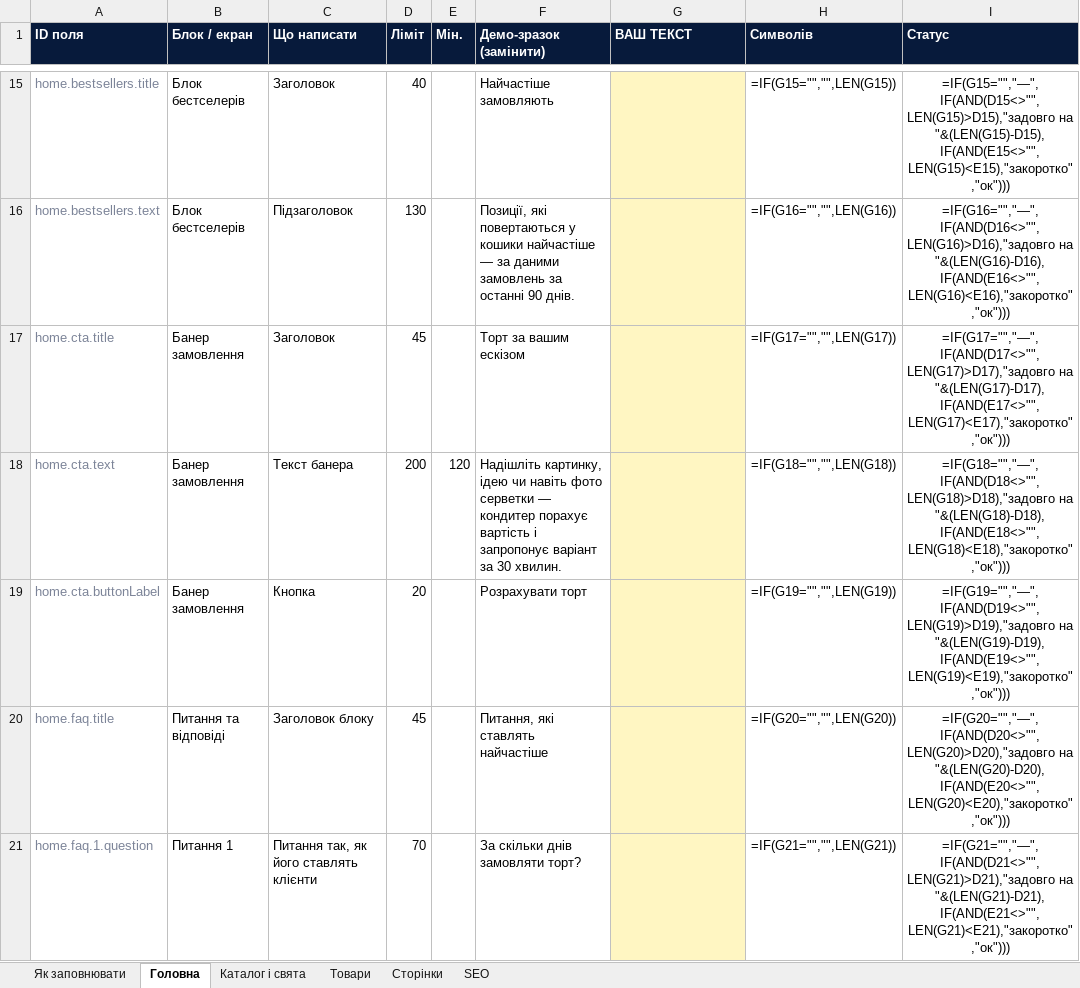
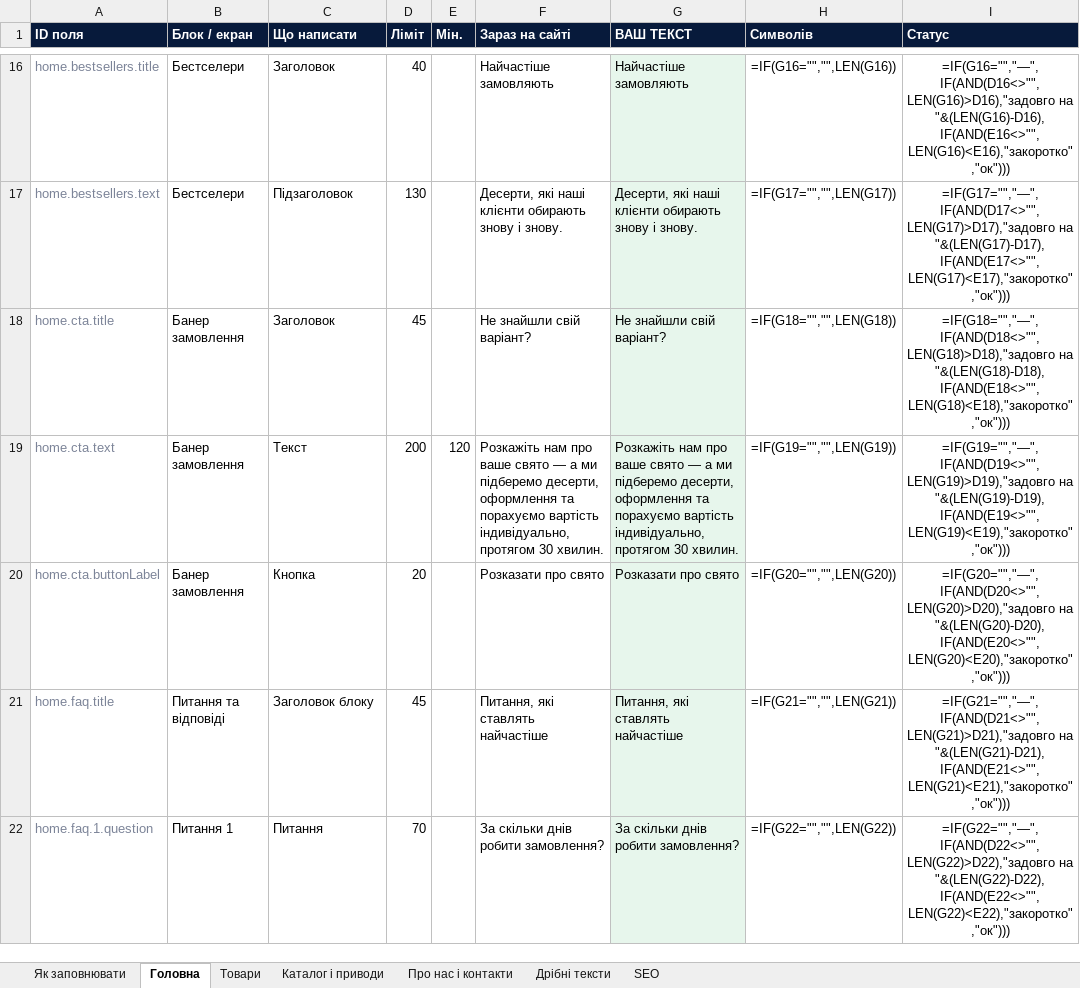
Before and after one commit to MRINTL/wonder-cake, an Excel workbook: WonderCake-teksty.xlsx, sheet Головна, drawn as a sheet; only a part is shown, gaps mark what is left out; values as stored, in another font and other column widths than the file's, no borders; formulas without a stored value are shown as written; conditional formats not drawn; addresses are those after the commit; the diff covers the shown part only; the diff names each change by its address in the sheet, - before the commit and + after, or states it on an @@ line.

```diff
--- a/WonderCake-teksty.xlsx (sheet Головна)
+++ b/WonderCake-teksty.xlsx (sheet Головна)
-sheet tab: Сторінки
+sheet tab: Про нас і контакти
-sheet tab: Каталог і свята
+sheet tab: Каталог і приводи
+sheet tab: Дрібні тексти
-F1: Демо-зразок (замінити)
+F1: Зараз на сайті
-B16:B17 (Блок / екран): Блок бестселерів
+B16:B17 (Блок / екран): Бестселери
-G16:G22 fill: #FFF6C2
+G16:G22 fill: #E7F6EC
-G16 (ВАШ ТЕКСТ): (empty)
+G16 (ВАШ ТЕКСТ): Найчастіше замовляють
-H16 (Символів): =IF(G15="","",LEN(G15))
+H16 (Символів): =IF(G16="","",LEN(G16))
-I16 (Статус): =IF(G15="","—",IF(AND(D15<>"",LEN(G15)>D15),"задовго на "&(LEN(G15)-D15),IF(AND(E15<>"",LEN(G15)<E15),"закоротко","ок")))
+I16 (Статус): =IF(G16="","—",IF(AND(D16<>"",LEN(G16)>D16),"задовго на "&(LEN(G16)-D16),IF(AND(E16<>"",LEN(G16)<E16),"закоротко","ок")))
-F17 (Зараз на сайті): Позиції, які повертаються у кошики найчастіше — за даними замовлень за останні 90 днів.
+F17 (Зараз на сайті): Десерти, які наші клієнти обирають знову і знову.
-G17 (ВАШ ТЕКСТ): (empty)
+G17 (ВАШ ТЕКСТ): Десерти, які наші клієнти обирають знову і знову.
-H17 (Символів): =IF(G16="","",LEN(G16))
+H17 (Символів): =IF(G17="","",LEN(G17))
-I17 (Статус): =IF(G16="","—",IF(AND(D16<>"",LEN(G16)>D16),"задовго на "&(LEN(G16)-D16),IF(AND(E16<>"",LEN(G16)<E16),"закоротко","ок")))
+I17 (Статус): =IF(G17="","—",IF(AND(D17<>"",LEN(G17)>D17),"задовго на "&(LEN(G17)-D17),IF(AND(E17<>"",LEN(G17)<E17),"закоротко","ок")))
-F18 (Зараз на сайті): Торт за вашим ескізом
+F18 (Зараз на сайті): Не знайшли свій варіант?
-G18 (ВАШ ТЕКСТ): (empty)
+G18 (ВАШ ТЕКСТ): Не знайшли свій варіант?
-H18 (Символів): =IF(G17="","",LEN(G17))
+H18 (Символів): =IF(G18="","",LEN(G18))
-I18 (Статус): =IF(G17="","—",IF(AND(D17<>"",LEN(G17)>D17),"задовго на "&(LEN(G17)-D17),IF(AND(E17<>"",LEN(G17)<E17),"закоротко","ок")))
+I18 (Статус): =IF(G18="","—",IF(AND(D18<>"",LEN(G18)>D18),"задовго на "&(LEN(G18)-D18),IF(AND(E18<>"",LEN(G18)<E18),"закоротко","ок")))
-C19 (Що написати): Текст банера
+C19 (Що написати): Текст
-F19 (Зараз на сайті): Надішліть картинку, ідею чи навіть фото серветки — кондитер порахує вартість і запропонує варіант за 30 хвилин.
+F19 (Зараз на сайті): Розкажіть нам про ваше свято — а ми підберемо десерти, оформлення та порахуємо вартість індивідуально, протягом 30 хвилин.
-G19 (ВАШ ТЕКСТ): (empty)
+G19 (ВАШ ТЕКСТ): Розкажіть нам про ваше свято — а ми підберемо десерти, оформлення та порахуємо вартість індивідуально, протягом 30 хвилин.
-H19 (Символів): =IF(G18="","",LEN(G18))
+H19 (Символів): =IF(G19="","",LEN(G19))
-I19 (Статус): =IF(G18="","—",IF(AND(D18<>"",LEN(G18)>D18),"задовго на "&(LEN(G18)-D18),IF(AND(E18<>"",LEN(G18)<E18),"закоротко","ок")))
+I19 (Статус): =IF(G19="","—",IF(AND(D19<>"",LEN(G19)>D19),"задовго на "&(LEN(G19)-D19),IF(AND(E19<>"",LEN(G19)<E19),"закоротко","ок")))
-F20 (Зараз на сайті): Розрахувати торт
+F20 (Зараз на сайті): Розказати про свято
-G20 (ВАШ ТЕКСТ): (empty)
+G20 (ВАШ ТЕКСТ): Розказати про свято
-H20 (Символів): =IF(G19="","",LEN(G19))
+H20 (Символів): =IF(G20="","",LEN(G20))
-I20 (Статус): =IF(G19="","—",IF(AND(D19<>"",LEN(G19)>D19),"задовго на "&(LEN(G19)-D19),IF(AND(E19<>"",LEN(G19)<E19),"закоротко","ок")))
+I20 (Статус): =IF(G20="","—",IF(AND(D20<>"",LEN(G20)>D20),"задовго на "&(LEN(G20)-D20),IF(AND(E20<>"",LEN(G20)<E20),"закоротко","ок")))
-G21 (ВАШ ТЕКСТ): (empty)
+G21 (ВАШ ТЕКСТ): Питання, які ставлять найчастіше
-H21 (Символів): =IF(G20="","",LEN(G20))
+H21 (Символів): =IF(G21="","",LEN(G21))
-I21 (Статус): =IF(G20="","—",IF(AND(D20<>"",LEN(G20)>D20),"задовго на "&(LEN(G20)-D20),IF(AND(E20<>"",LEN(G20)<E20),"закоротко","ок")))
+I21 (Статус): =IF(G21="","—",IF(AND(D21<>"",LEN(G21)>D21),"задовго на "&(LEN(G21)-D21),IF(AND(E21<>"",LEN(G21)<E21),"закоротко","ок")))
-C22 (Що написати): Питання так, як його ставлять клієнти
+C22 (Що написати): Питання
-F22 (Зараз на сайті): За скільки днів замовляти торт?
+F22 (Зараз на сайті): За скільки днів робити замовлення?
-G22 (ВАШ ТЕКСТ): (empty)
+G22 (ВАШ ТЕКСТ): За скільки днів робити замовлення?
-H22 (Символів): =IF(G21="","",LEN(G21))
+H22 (Символів): =IF(G22="","",LEN(G22))
-I22 (Статус): =IF(G21="","—",IF(AND(D21<>"",LEN(G21)>D21),"задовго на "&(LEN(G21)-D21),IF(AND(E21<>"",LEN(G21)<E21),"закоротко","ок")))
+I22 (Статус): =IF(G22="","—",IF(AND(D22<>"",LEN(G22)>D22),"задовго на "&(LEN(G22)-D22),IF(AND(E22<>"",LEN(G22)<E22),"закоротко","ок")))
```
Also changed, not shown: 1 added row, 127 edited cells and cell formats elsewhere in this sheet, sheet Товари, sheet Про нас і контакти, sheet SEO, sheet Як заповнювати, 1 other file.
